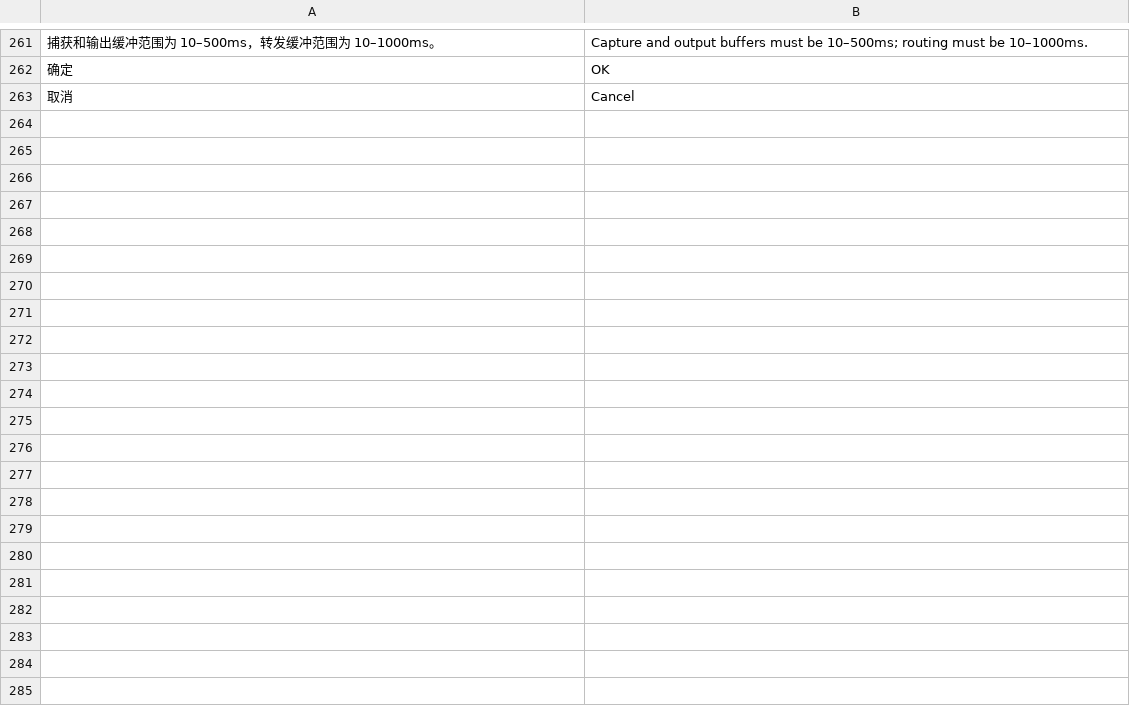
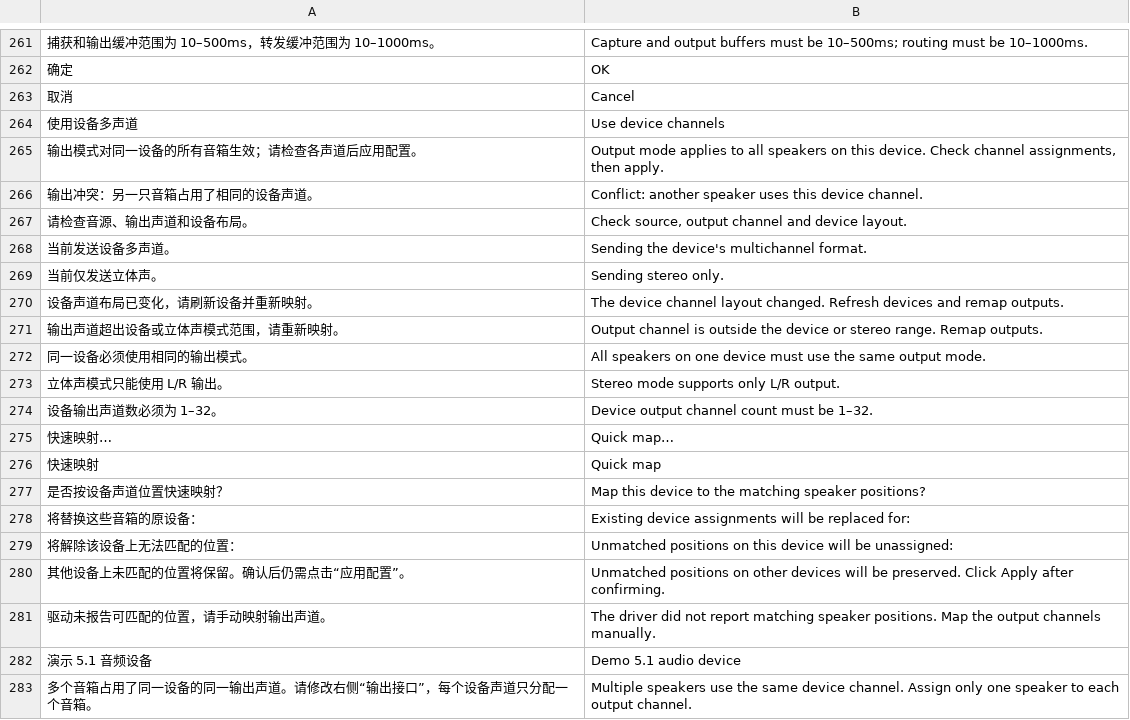
Before and after one commit to dengyull/ChannelBridge, a TSV file: English.tsv, drawn as a sheet; only a part is shown, gaps mark what is left out; the diff covers the shown part only; the diff names each change by its address in the sheet, - before the commit and + after, or states it on an @@ line.

Commit message:
Add native multichannel outputs, quick mapping and service priority for v1.1.0

```diff
--- a/English.tsv
+++ b/English.tsv
+row 264: 使用设备多声道 | Use device channels
+row 265: 输出模式对同一设备的所有音箱生效；请检查各声道后应用配置。 | Output mode applies to all speakers on this device. Check channel assignments, then apply.
+row 266: 输出冲突：另一只音箱占用了相同的设备声道。 | Conflict: another speaker uses this device channel.
+row 267: 请检查音源、输出声道和设备布局。 | Check source, output channel and device layout.
+row 268: 当前发送设备多声道。 | Sending the device's multichannel format.
+row 269: 当前仅发送立体声。 | Sending stereo only.
+row 270: 设备声道布局已变化，请刷新设备并重新映射。 | The device channel layout changed. Refresh devices and remap outputs.
+row 271: 输出声道超出设备或立体声模式范围，请重新映射。 | Output channel is outside the device or stereo range. Remap outputs.
+row 272: 同一设备必须使用相同的输出模式。 | All speakers on one device must use the same output mode.
+row 273: 立体声模式只能使用 L/R 输出。 | Stereo mode supports only L/R output.
+row 274: 设备输出声道数必须为 1–32。 | Device output channel count must be 1–32.
+row 275: 快速映射… | Quick map…
+row 276: 快速映射 | Quick map
+row 277: 是否按设备声道位置快速映射？ | Map this device to the matching speaker positions?
+row 278: 将替换这些音箱的原设备： | Existing device assignments will be replaced for:
+row 279: 将解除该设备上无法匹配的位置： | Unmatched positions on this device will be unassigned:
+row 280: 其他设备上未匹配的位置将保留。确认后仍需点击“应用配置”。 | Unmatched positions on other devices will be preserved. Click Apply after confirming.
+row 281: 驱动未报告可匹配的位置，请手动映射输出声道。 | The driver did not report matching speaker positions. Map the output channels manually.
+row 282: 演示 5.1 音频设备 | Demo 5.1 audio device
+row 283: 多个音箱占用了同一设备的同一输出声道。请修改右侧“输出接口”，每个设备声道只分配一个音箱。 | Multiple speakers use the same device channel. Assign only one speaker to each output channel.
```
Also changed, not shown: 10 added rows elsewhere in this file, 18 other files.
